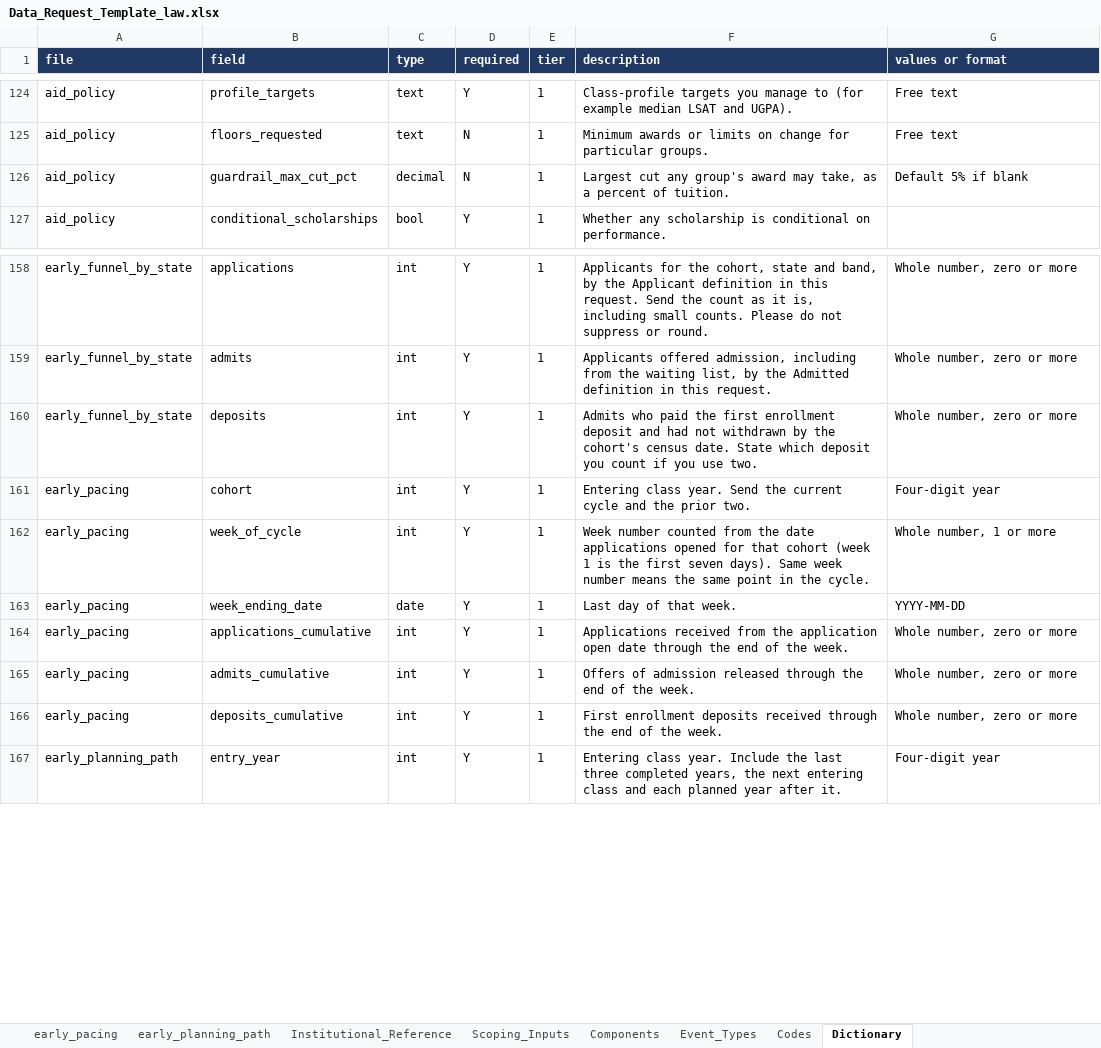
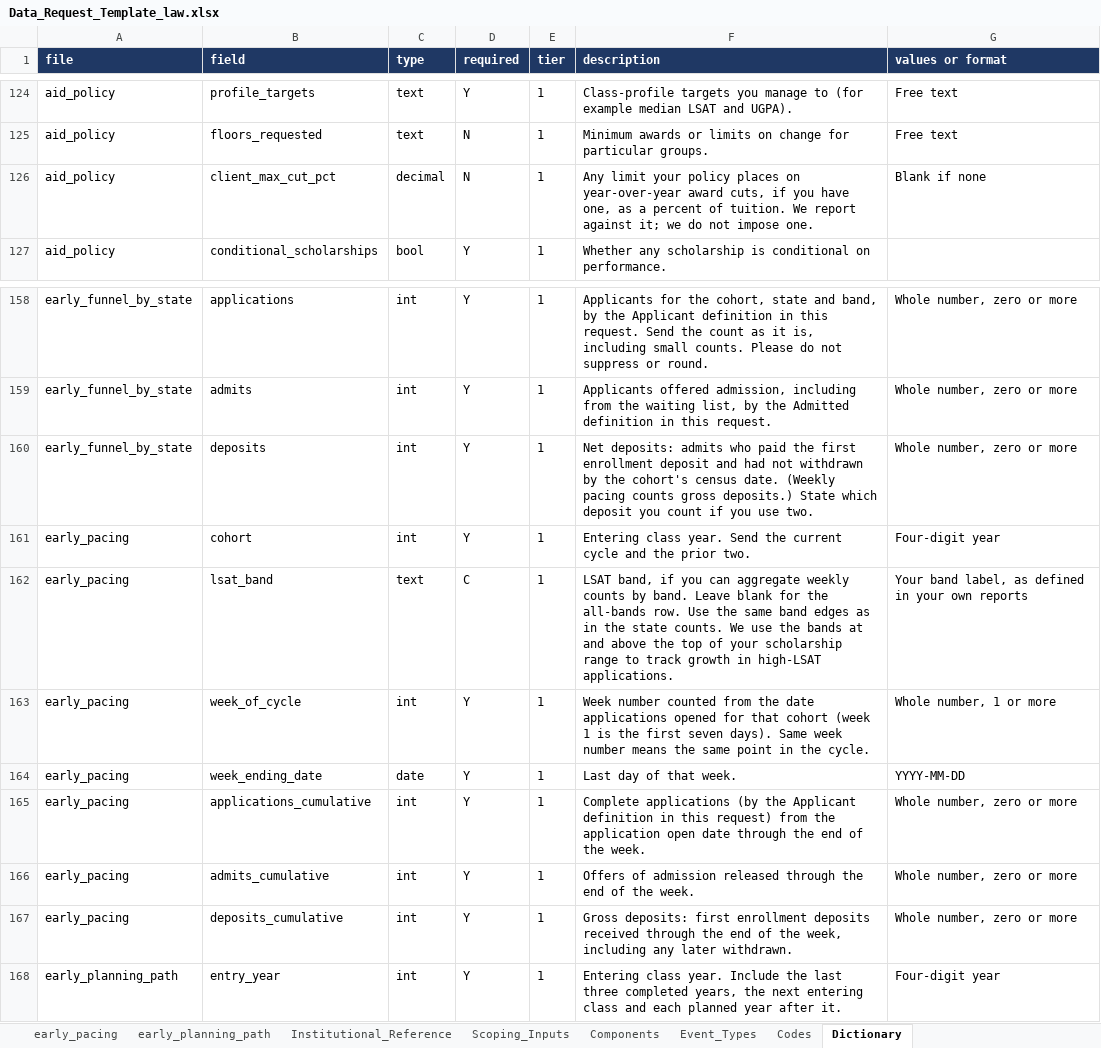
Before and after one commit to jason-e-cohen/EFM-FAO, an Excel workbook: efa_fao/docs/data_request_v3/output/Data_Request_Template_law.xlsx, sheet Dictionary, drawn as a sheet; only a part is shown, gaps mark what is left out; values as stored, in another font and other column widths than the file's, no borders; addresses are those after the commit; the diff names each change by its address in the sheet, - before the commit and + after, or states it on an @@ line.

Commit message:
Reconcile to Session B audit: methodology v2.8, spec v0.6, S1 v1.3, roadmap and executive read v2.8, DECISIONS.md, Phase 1 handoff, data request fixes

```diff
--- a/efa_fao/docs/data_request_v3/output/Data_Request_Template_law.xlsx (sheet Dictionary)
+++ b/efa_fao/docs/data_request_v3/output/Data_Request_Template_law.xlsx (sheet Dictionary)
-B126 (field): guardrail_max_cut_pct
+B126 (field): client_max_cut_pct
-F126 (description): Largest cut any group's award may take, as a percent of tuition.
+F126 (description): Any limit your policy places on year-over-year award cuts, if you have one, as a percent of tuition. We report against it; we do not impose one.
-G126 (values or format): Default 5% if blank
+G126 (values or format): Blank if none
-F160 (description): Admits who paid the first enrollment deposit and had not withdrawn by the cohort's census date. State which…
+F160 (description): Net deposits: admits who paid the first enrollment deposit and had not withdrawn by the cohort's census date. (Weekly pacing counts gross deposits.) State which…
+row 162: early_pacing | lsat_band | text | C | 1 | LSAT band, if you can aggregate weekly counts by band. Leave blank for the all-bands row. Use the same band edges as in the state counts. We use the bands at and above the top of your scholarship range to track growth in high-LSAT applications. | Your band label, as defined in your own reports
-F165 (description): Applications received from the…
+F165 (description): Complete applications (by the Applicant definition in this request) from the…
-F167 (description): First enrollment deposits received through the end of the week.
+F167 (description): Gross deposits: first enrollment deposits received through the end of the week, including any later withdrawn.
```
Also changed, not shown: sheet Codes, sheet early_pacing, sheet aid_policy, efa_fao/docs/data_request_v3/output/Data_Request_Template_undergraduate.xlsx, 38 other files.
